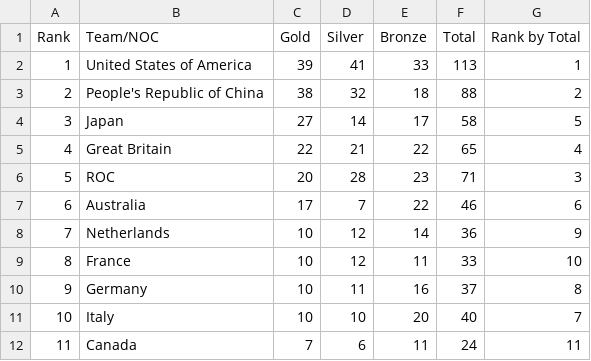
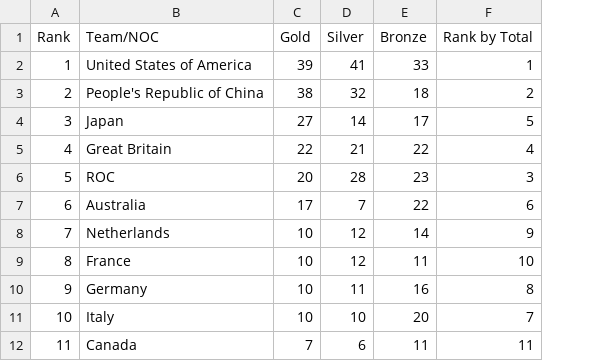
Before and after one commit to Alexmansur27/a00827682, a CSV file: Medals.csv, drawn as a sheet; only a part is shown; the diff names each change by its address in the sheet, - before the commit and + after, or states it on an @@ line.

Commit message:
Add files via upload

```diff
--- a/Medals.csv
+++ b/Medals.csv
-column F (Total), rows 2-12: 113 | 88 | 58 | 65 | 71 | 46 | 36 | 33 | 37 | 40 | 24
```
